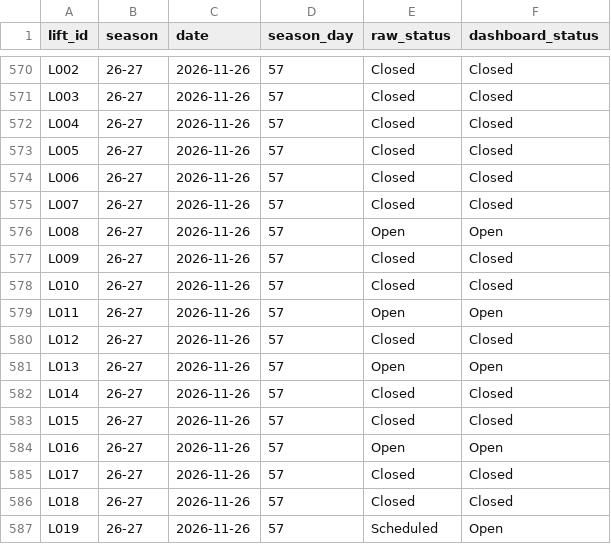
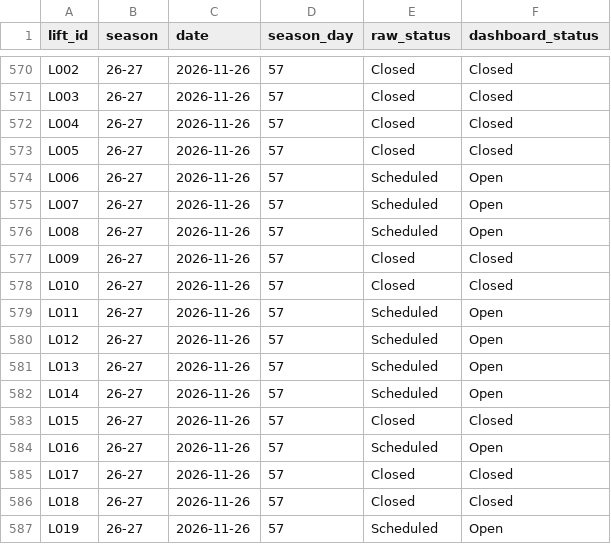
Before and after one commit to carneyam/keystone-terrain-dashboard, a CSV file: data/lift_status_26-27.csv, drawn as a sheet; only a part is shown, gaps mark what is left out.

```diff
--- a/data/lift_status_26-27.csv
+++ b/data/lift_status_26-27.csv
@@ -573,13 +573,13 @@ L004,26-27,2026-11-26,57,Closed,Closed
 L005,26-27,2026-11-26,57,Closed,Closed
-L006,26-27,2026-11-26,57,Closed,Closed
-L007,26-27,2026-11-26,57,Closed,Closed
-L008,26-27,2026-11-26,57,Open,Open
+L006,26-27,2026-11-26,57,Scheduled,Open
+L007,26-27,2026-11-26,57,Scheduled,Open
+L008,26-27,2026-11-26,57,Scheduled,Open
 L009,26-27,2026-11-26,57,Closed,Closed
 L010,26-27,2026-11-26,57,Closed,Closed
-L011,26-27,2026-11-26,57,Open,Open
-L012,26-27,2026-11-26,57,Closed,Closed
-L013,26-27,2026-11-26,57,Open,Open
-L014,26-27,2026-11-26,57,Closed,Closed
+L011,26-27,2026-11-26,57,Scheduled,Open
+L012,26-27,2026-11-26,57,Scheduled,Open
+L013,26-27,2026-11-26,57,Scheduled,Open
+L014,26-27,2026-11-26,57,Scheduled,Open
 L015,26-27,2026-11-26,57,Closed,Closed
-L016,26-27,2026-11-26,57,Open,Open
+L016,26-27,2026-11-26,57,Scheduled,Open
 L017,26-27,2026-11-26,57,Closed,Closed
```
Also changed, not shown: data/trail_status_26-27.csv.
